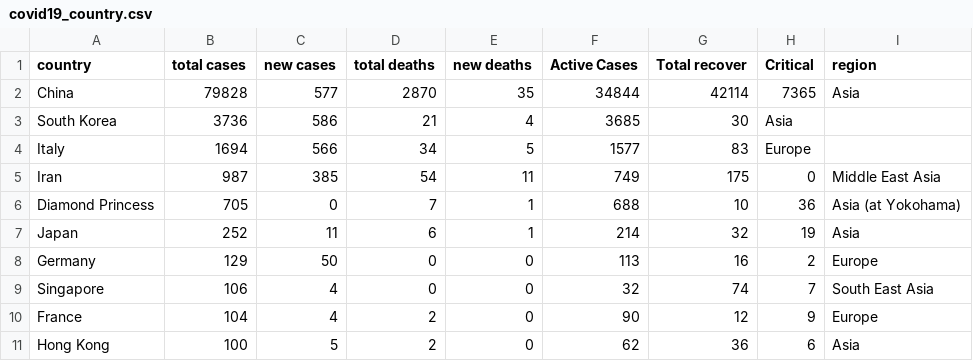
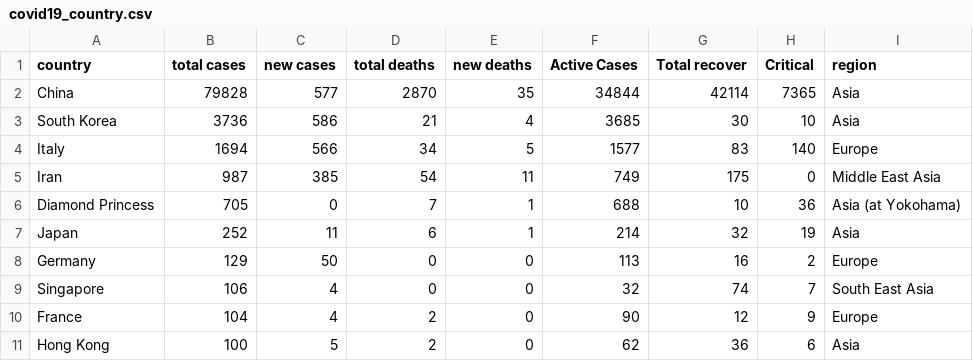
Before and after one commit to saitzaw/covid-dash, a CSV file: app/helper/covid19_country.csv, drawn as a sheet; only a part is shown.

Commit message:
change the missing data

```diff
--- a/app/helper/covid19_country.csv
+++ b/app/helper/covid19_country.csv
@@ -2,4 +2,4 @@ country,total cases,new cases,total deaths,new deaths,Active Cases,Total recover
 China,79828,577,2870,35,34844,42114,7365,Asia
-South Korea,3736,586,21,4,3685,30,Asia
-Italy,1694,566,34,5,1577,83,Europe
+South Korea,3736,586,21,4,3685,30,10,Asia
+Italy,1694,566,34,5,1577,83,140,Europe
 Iran,987,385,54,11,749,175,0,Middle East Asia
```
